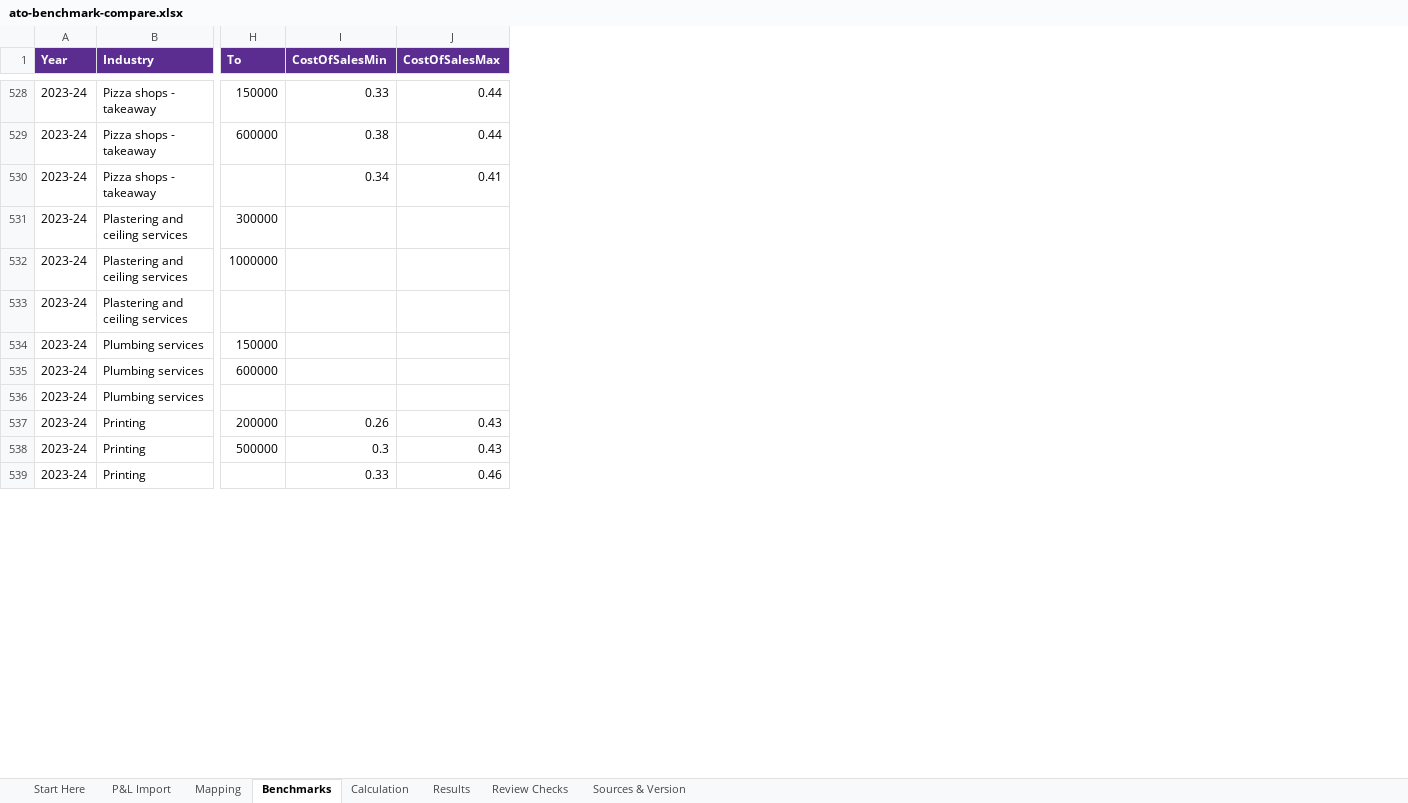
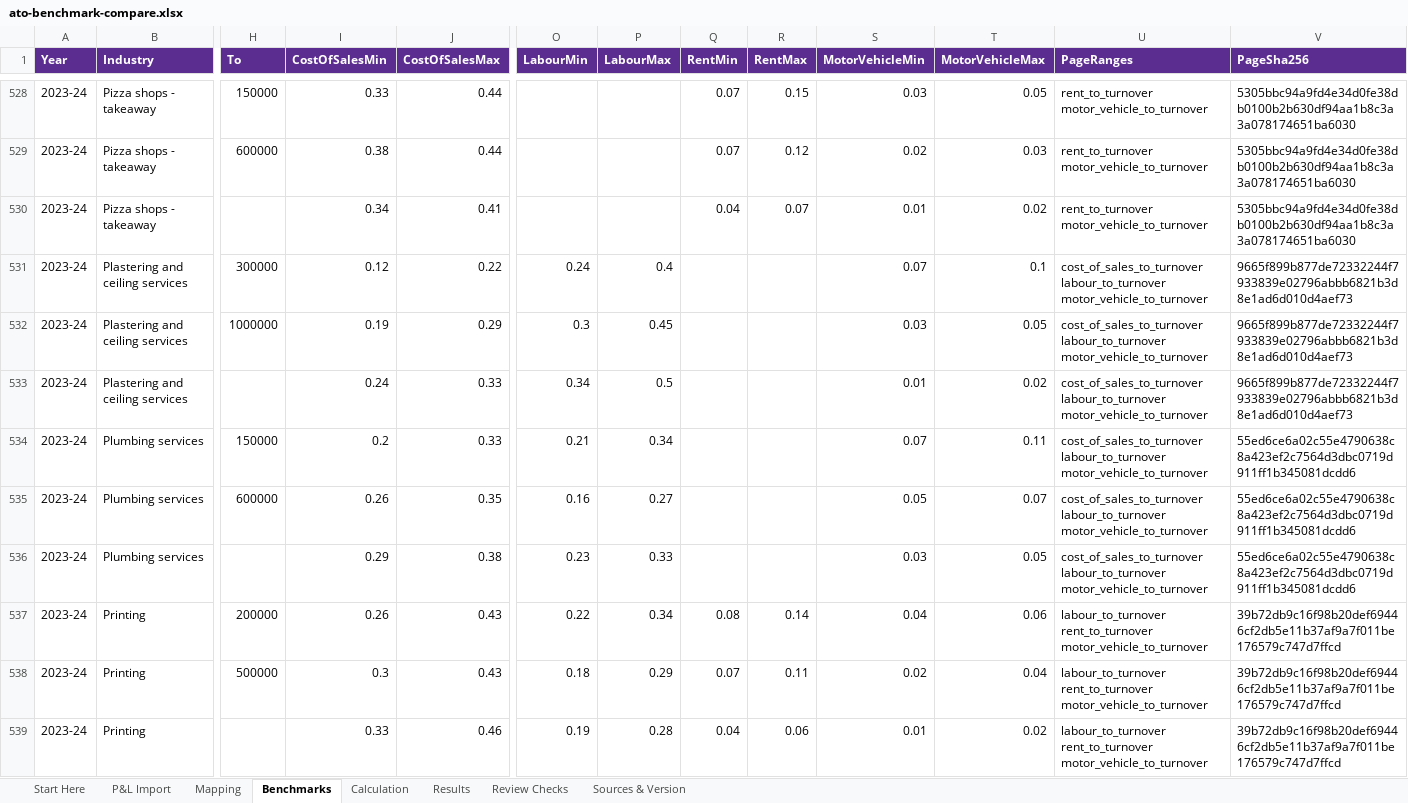
Before and after one commit to ryanduguid/australian-accounting, an Excel workbook: packages/ato-benchmark-compare/workbooks/ato-benchmark-compare.xlsx, sheet Benchmarks, drawn as a sheet; only a part is shown, gaps mark what is left out; values as stored, in another font and other column widths than the file's, no borders; table styles not drawn; the diff covers the shown part only; the diff names each change by its address in the sheet, - before the commit and + after, or states it on an @@ line.

Commit message:
Compare labour, rent and motor vehicle against the ATO industry pages
A new data file holds the ranges the ATO publishes only on each industry's page, built by tools/build_other_benchmarks.py from saved page text. A page must state the workbook's year, list its bands and print key ranges equal to the workbook's; the one page that disagrees (hardware and building supplies retailing) is left out and named. The loader merges the file only into the matching year and workbook and never replaces a workbook range. The ranges get ordinary statuses but never the exit code; each row's benchmark_source and a note carry the ATO's guide-only caution. The Excel workbook reads the engine's merged view and was recalculated in desktop Excel.

```diff
--- a/packages/ato-benchmark-compare/workbooks/ato-benchmark-compare.xlsx (sheet Benchmarks)
+++ b/packages/ato-benchmark-compare/workbooks/ato-benchmark-compare.xlsx (sheet Benchmarks)
+column O (LabourMin), rows 531-539: 0.24 | 0.3 | 0.34 | 0.21 | 0.16 | 0.23 | 0.22 | 0.18 | 0.19
+column P (LabourMax), rows 531-539: 0.4 | 0.45 | 0.5 | 0.34 | 0.27 | 0.33 | 0.34 | 0.29 | 0.28
+column Q (RentMin), rows 528-539: 0.07 | 0.07 | 0.04 |  |  |  |  |  |  | 0.08 | 0.07 | 0.04
+column R (RentMax), rows 528-539: 0.15 | 0.12 | 0.07 |  |  |  |  |  |  | 0.14 | 0.11 | 0.06
+column S (MotorVehicleMin), rows 528-539: 0.03 | 0.02 | 0.01 | 0.07 | 0.03 | 0.01 | 0.07 | 0.05 | 0.03 | 0.04 | 0.02 | 0.01
+column T (MotorVehicleMax), rows 528-539: 0.05 | 0.03 | 0.02 | 0.1 | 0.05 | 0.02 | 0.11 | 0.07 | 0.05 | 0.06 | 0.04 | 0.02
+column U (PageRanges), rows 528-539: rent_to_turnover motor_vehicle_to_turnover | rent_to_turnover motor_vehicle_to_turnover | rent_to_turnover motor_vehicle_to_turnover | cost_of_sales_to_turnover labour_to_turnover motor_vehicle_to_turnover | cost_of_sales_to_turnover labour_to_turnover motor_vehicle_to_turnover | cost_of_sales_to_turnover labour_to_turnover motor_vehicle_to_turnover | cost_of_sales_to_turnover labour_to_turnover motor_vehicle_to_turnover | cost_of_sales_to_turnover labour_to_turnover motor_vehicle_to_turnover | cost_of_sales_to_turnover labour_to_turnover motor_vehicle_to_turnover | labour_to_turnover rent_to_turnover motor_vehicle_to_turnover | labour_to_turnover rent_to_turnover motor_vehicle_to_turnover | labour_to_turnover rent_to_turnover motor_vehicle_to_turnover
+column V (PageSha256), rows 528-539: 5305bbc94a9fd4e34d0fe38db0100b2b630df94aa1b8c3a3a078174651ba6030 | 5305bbc94a9fd4e34d0fe38db0100b2b630df94aa1b8c3a3a078174651ba6030 | 5305bbc94a9fd4e34d0fe38db0100b2b630df94aa1b8c3a3a078174651ba6030 | 9665f899b877de72332244f7933839e02796abbb6821b3d8e1ad6d010d4aef73 | 9665f899b877de72332244f7933839e02796abbb6821b3d8e1ad6d010d4aef73 | 9665f899b877de72332244f7933839e02796abbb6821b3d8e1ad6d010d4aef73 | 55ed6ce6a02c55e4790638c8a423ef2c7564d3dbc0719d911ff1b345081dcdd6 | 55ed6ce6a02c55e4790638c8a423ef2c7564d3dbc0719d911ff1b345081dcdd6 | 55ed6ce6a02c55e4790638c8a423ef2c7564d3dbc0719d911ff1b345081dcdd6 | 39b72db9c16f98b20def69446cf2db5e11b37af9a7f011be176579c747d7ffcd | 39b72db9c16f98b20def69446cf2db5e11b37af9a7f011be176579c747d7ffcd | 39b72db9c16f98b20def69446cf2db5e11b37af9a7f011be176579c747d7ffcd
-I531 (CostOfSalesMin): (empty)
+I531 (CostOfSalesMin): 0.12
-J531 (CostOfSalesMax): (empty)
+J531 (CostOfSalesMax): 0.22
-I532 (CostOfSalesMin): (empty)
+I532 (CostOfSalesMin): 0.19
-J532 (CostOfSalesMax): (empty)
+J532 (CostOfSalesMax): 0.29
-I533 (CostOfSalesMin): (empty)
+I533 (CostOfSalesMin): 0.24
-J533:J534 (CostOfSalesMax): (empty)
+J533:J534 (CostOfSalesMax): 0.33
-I534 (CostOfSalesMin): (empty)
+I534 (CostOfSalesMin): 0.2
-I535 (CostOfSalesMin): (empty)
+I535 (CostOfSalesMin): 0.26
-J535 (CostOfSalesMax): (empty)
+J535 (CostOfSalesMax): 0.35
-I536 (CostOfSalesMin): (empty)
+I536 (CostOfSalesMin): 0.29
-J536 (CostOfSalesMax): (empty)
+J536 (CostOfSalesMax): 0.38
```
Also changed, not shown: 96 edited cells elsewhere in this sheet, sheet Results, sheet Sources & Version, sheet Review Checks, 16 other files.
